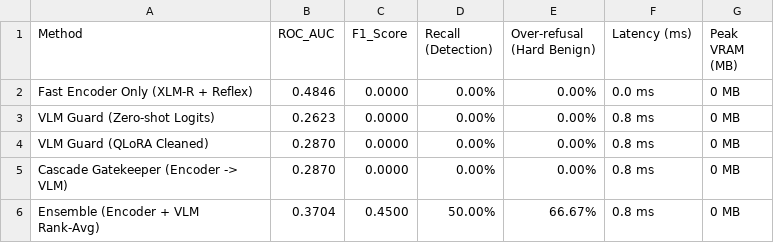
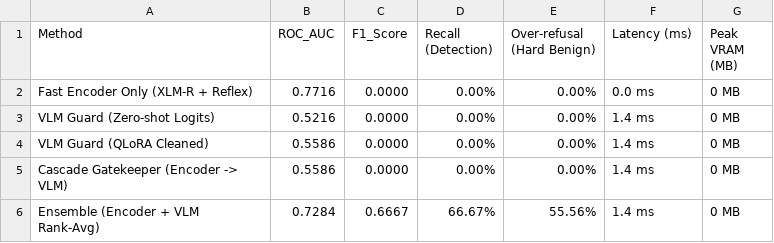
Before and after one commit to EsperCS/RMIT-HACKATHON-2026, a CSV file: results/table1_method_comparison.csv, drawn as a sheet.

```diff
--- a/results/table1_method_comparison.csv
+++ b/results/table1_method_comparison.csv
@@ -1,6 +1,6 @@
 Method,ROC_AUC,F1_Score,Recall (Detection),Over-refusal (Hard Benign),Latency (ms),Peak VRAM (MB)
-Fast Encoder Only (XLM-R + Reflex),0.4846,0.0000,0.00%,0.00%,0.0 ms,0 MB
-VLM Guard (Zero-shot Logits),0.2623,0.0000,0.00%,0.00%,0.8 ms,0 MB
-VLM Guard (QLoRA Cleaned),0.2870,0.0000,0.00%,0.00%,0.8 ms,0 MB
-Cascade Gatekeeper (Encoder -> VLM),0.2870,0.0000,0.00%,0.00%,0.8 ms,0 MB
-Ensemble (Encoder + VLM Rank-Avg),0.3704,0.4500,50.00%,66.67%,0.8 ms,0 MB
+Fast Encoder Only (XLM-R + Reflex),0.7716,0.0000,0.00%,0.00%,0.0 ms,0 MB
+VLM Guard (Zero-shot Logits),0.5216,0.0000,0.00%,0.00%,1.4 ms,0 MB
+VLM Guard (QLoRA Cleaned),0.5586,0.0000,0.00%,0.00%,1.4 ms,0 MB
+Cascade Gatekeeper (Encoder -> VLM),0.5586,0.0000,0.00%,0.00%,1.4 ms,0 MB
+Ensemble (Encoder + VLM Rank-Avg),0.7284,0.6667,66.67%,55.56%,1.4 ms,0 MB
```
Also changed, not shown: results/table0_poison_filtering.csv, results/table2_continual_and_novel.csv, 14 other files.
